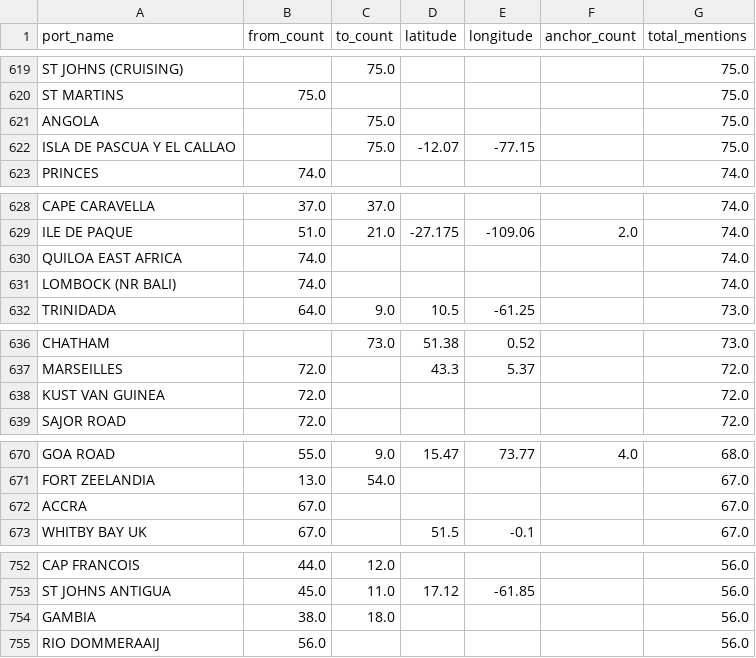
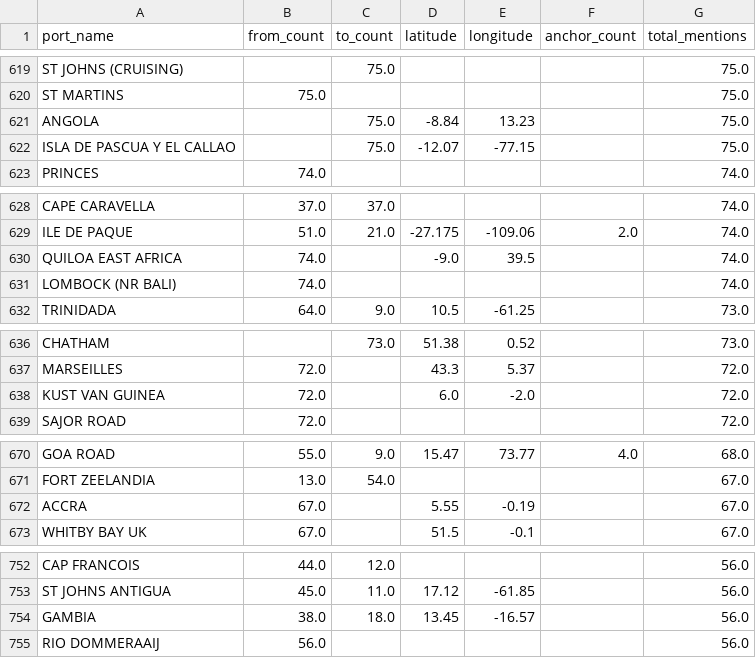
Before and after one commit to jburnford/CLIWOC_work, a CSV file: all_ports_geocoded.csv, drawn as a sheet; only a part is shown, gaps mark what is left out; the diff covers the shown part only.

```diff
--- a/all_ports_geocoded.csv
+++ b/all_ports_geocoded.csv
@@ -620,3 +620,3 @@ ST JOHNS (CRUISING),,75.0,,,,75.0
 ST MARTINS,75.0,,,,,75.0
-ANGOLA,,75.0,,,,75.0
+ANGOLA,,75.0,-8.84,13.23,,75.0
 ISLA DE PASCUA Y EL CALLAO,,75.0,-12.07,-77.15,,75.0
@@ -629,3 +629,3 @@ CAPE CARAVELLA,37.0,37.0,,,,74.0
 ILE DE PAQUE,51.0,21.0,-27.175,-109.06,2.0,74.0
-QUILOA EAST AFRICA,74.0,,,,,74.0
+QUILOA EAST AFRICA,74.0,,-9.0,39.5,,74.0
 LOMBOCK (NR BALI),74.0,,,,,74.0
@@ -637,3 +637,3 @@ CHATHAM,,73.0,51.38,0.52,,73.0
 MARSEILLES,72.0,,43.3,5.37,,72.0
-KUST VAN GUINEA,72.0,,,,,72.0
+KUST VAN GUINEA,72.0,,6.0,-2.0,,72.0
 SAJOR ROAD,72.0,,,,,72.0
@@ -671,3 +671,3 @@ GOA ROAD,55.0,9.0,15.47,73.77,4.0,68.0
 FORT ZEELANDIA,13.0,54.0,,,,67.0
-ACCRA,67.0,,,,,67.0
+ACCRA,67.0,,5.55,-0.19,,67.0
 WHITBY BAY UK,67.0,,51.5,-0.1,,67.0
@@ -753,3 +753,3 @@ CAP FRANCOIS,44.0,12.0,,,,56.0
 ST JOHNS ANTIGUA,45.0,11.0,17.12,-61.85,,56.0
-GAMBIA,38.0,18.0,,,,56.0
+GAMBIA,38.0,18.0,13.45,-16.57,,56.0
 RIO DOMMERAAIJ,56.0,,,,,56.0
```
Also changed, not shown: 18 edited cells elsewhere in this file, trade_routes_geocoded.csv, 1 other file.
